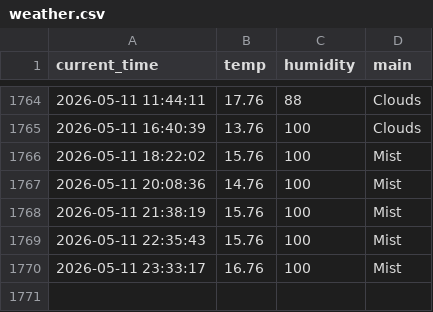
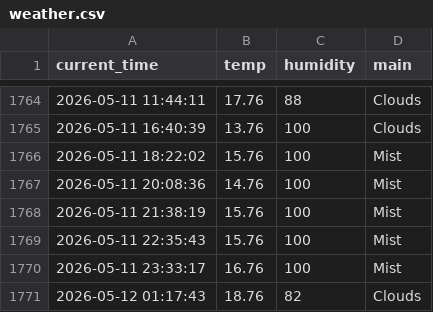
Before and after one commit to 9donghae-art/weather_5m, a CSV file: weather.csv, drawn as a sheet; only a part is shown, gaps mark what is left out.

```diff
--- a/weather.csv
+++ b/weather.csv
@@ -1770 +1770,2 @@ current_time,temp,humidity,main
 2026-05-11 23:33:17,16.76,100,Mist
+2026-05-12 01:17:43,18.76,82,Clouds
```
